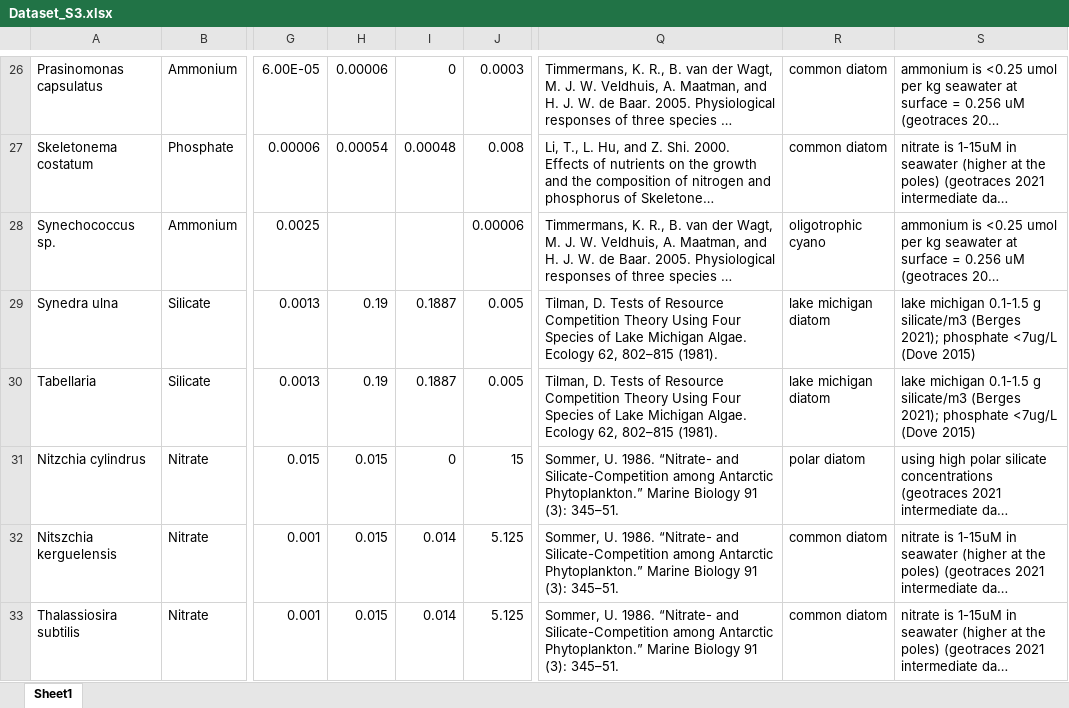
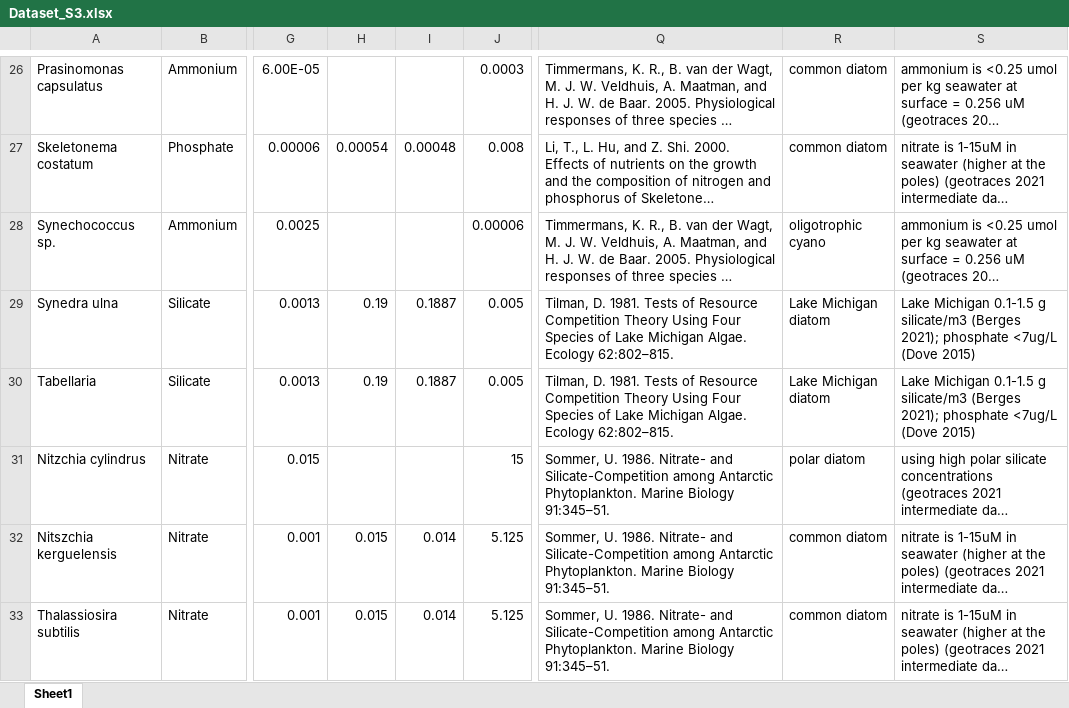
Before and after one commit to proteoceanLab/Heldetal2024_Nutrient_Colimitation_Theory, an Excel workbook: Data/Dataset_S3.xlsx, sheet Sheet1, drawn as a sheet; only a part is shown, gaps mark what is left out; long unchanged cells end in …; values as stored, in another font and other column widths than the file's, no borders; the diff covers the shown part only; the diff names each change by its address in the sheet, - before the commit and + after, or states it on an @@ line.

```diff
--- a/Data/Dataset_S3.xlsx (sheet Sheet1)
+++ b/Data/Dataset_S3.xlsx (sheet Sheet1)
-H26: 0.00006
+H26: (empty)
-I26: 0
+I26: (empty)
-Q29:Q30: Tilman, D. Tests of Resource Competition Theory Using Four Species of Lake Michigan Algae. Ecology 62, 802–815 (1981).
+Q29:Q30: Tilman, D. 1981. Tests of Resource Competition Theory Using Four Species of Lake Michigan Algae. Ecology 62:802–815.
-R29:R30: lake michigan diatom
+R29:R30: Lake Michigan diatom
-S29:S30: lake michigan 0.1-1.5 g…
+S29:S30: Lake Michigan 0.1-1.5 g…
-H31: 0.015
+H31: (empty)
-I31: 0
+I31: (empty)
-Q31:Q33: …U. 1986. “Nitrate- and Silicate-Competition among Antarctic Phytoplankton.” Marine Biology 91 (3): 345–51.
+Q31:Q33: …U. 1986. Nitrate- and Silicate-Competition among Antarctic Phytoplankton. Marine Biology 91:345–51.
```
Also changed, not shown: 35 edited cells elsewhere in this sheet, formulas that keep their value, Data/Dataset_S1.xlsx, Data/Dataset_S2.xlsx.
